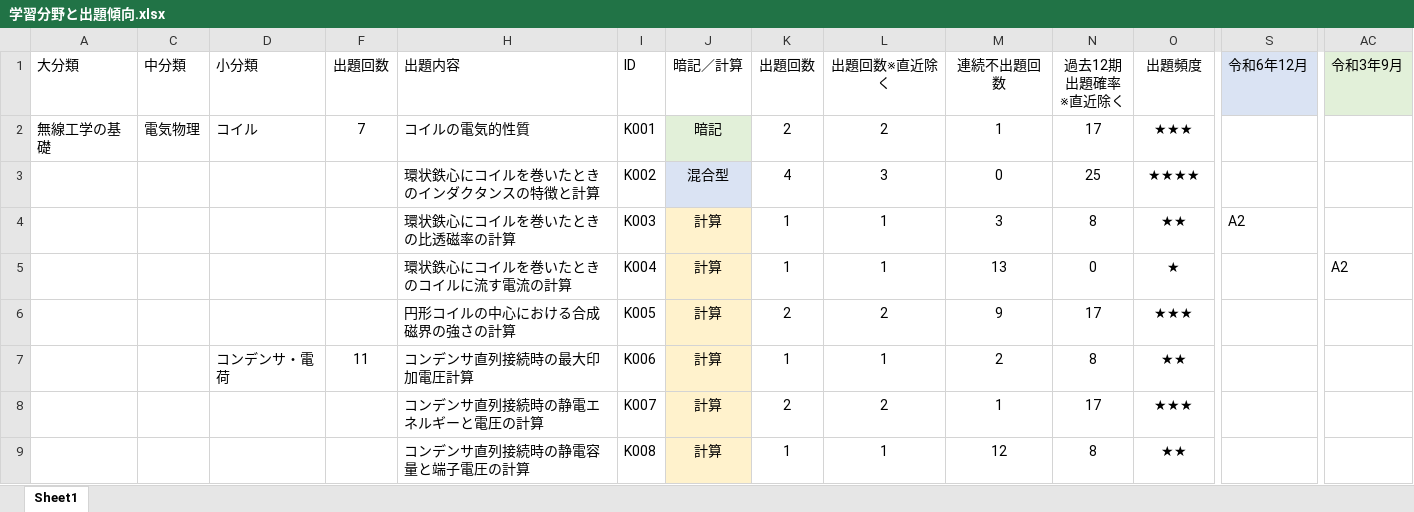
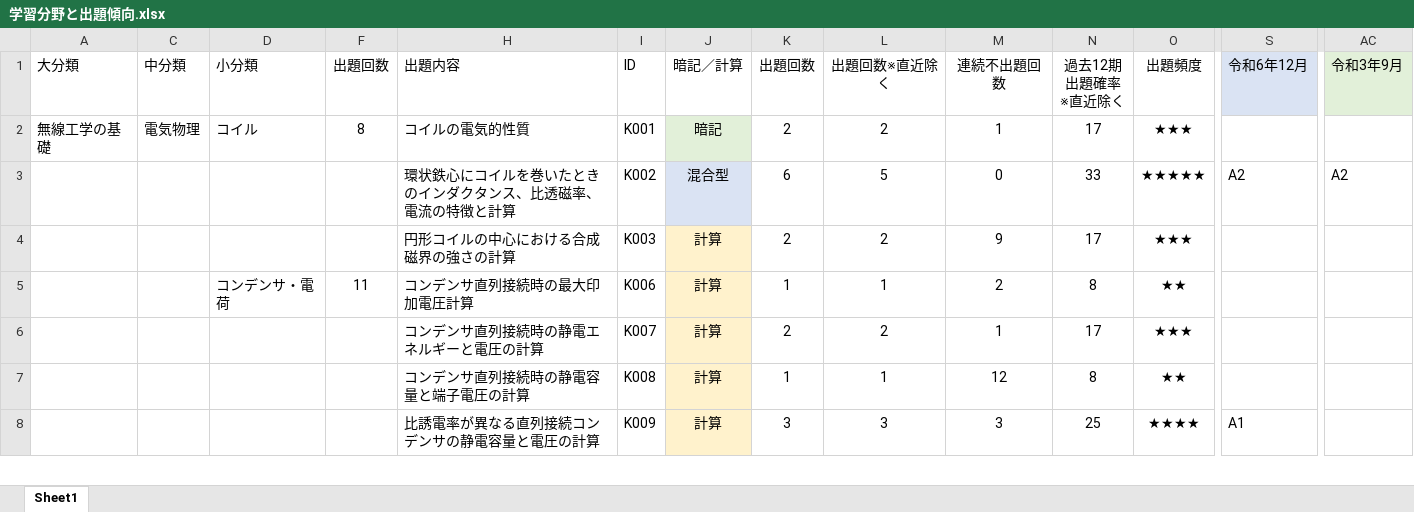
Before and after one commit to JS2OUN/AmateurRadioOperator, an Excel workbook: AmateurFirstClassRadioOperatorExam/学習分野と出題傾向.xlsx, sheet Sheet1, drawn as a sheet; only a part is shown, gaps mark what is left out; the shorter side is filled out with more unchanged rows; values as stored, in another font and other column widths than the file's, no borders; removed rows and columns are numbered as before the commit, all else as after; rows hold the shown columns only; the diff names each change by its address in the sheet, - before the commit and + after, or states it on an @@ line.

Commit message:
環状鉄心にコイルを巻いたときの問題について、統合し★５に変更

```diff
--- a/AmateurFirstClassRadioOperatorExam/学習分野と出題傾向.xlsx (sheet Sheet1)
+++ b/AmateurFirstClassRadioOperatorExam/学習分野と出題傾向.xlsx (sheet Sheet1)
-F2 (出題回数): 7
+F2 (出題回数): 8
-H3 (出題内容): 環状鉄心にコイルを巻いたときのインダクタンスの特徴と計算
+H3 (出題内容): 環状鉄心にコイルを巻いたときのインダクタンス、比透磁率、電流の特徴と計算
-K3 (出題回数): 4
+K3 (出題回数): 6
-L3 (出題回数※直近除く): 3
+L3 (出題回数※直近除く): 5
-N3 (過去12期 出題確率 ※直近除く): 25
+N3 (過去12期 出題確率 ※直近除く): 33
-O3 (出題頻度): ★★★★
+O3 (出題頻度): ★★★★★
-S3 (令和6年12月): (empty)
+S3 (令和6年12月): A2
-AC3 (令和3年9月): (empty)
+AC3 (令和3年9月): A2
-row 4: 無線工学の基礎 | 電気物理 |  |  | 環状鉄心にコイルを巻いたときの比透磁率の計算 | K003 | 計算 | 1 | 1 | 3 | 8 | ★★ | A2
-row 5: 無線工学の基礎 | 電気物理 |  |  | 環状鉄心にコイルを巻いたときのコイルに流す電流の計算 | K004 | 計算 | 1 | 1 | 13 | 0 | ★ |  | A2
-I4 (ID): K005
+I4 (ID): K003
```
Also changed, not shown: formulas that keep their value, hidden cells.
